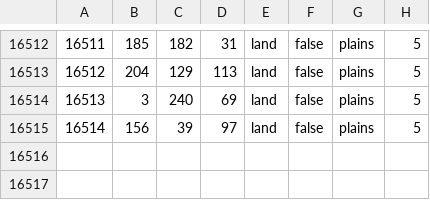
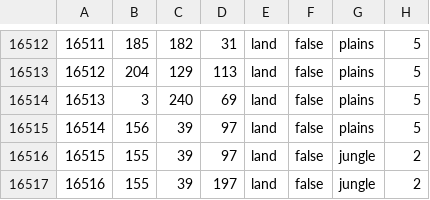
Before and after one commit to Thursasprengir/AtlantisMuLemuria, a CSV file: map/definition.csv, drawn as a sheet; only a part is shown, gaps mark what is left out; the diff names each change by its address in the sheet, - before the commit and + after, or states it on an @@ line.

```diff
--- a/map/definition.csv
+++ b/map/definition.csv
+row 16516: 16515 | 155 | 39 | 97 | land | false | jungle | 2
+row 16517: 16516 | 155 | 39 | 197 | land | false | jungle | 2
```
Also changed, not shown: 43 other files.
